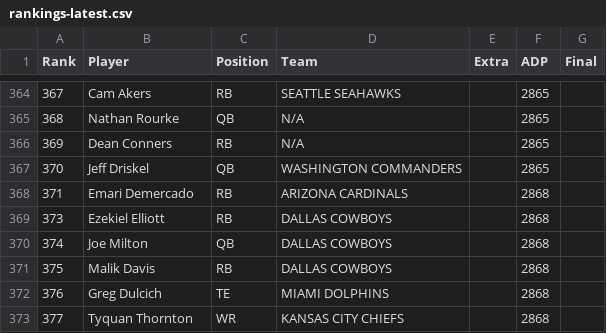
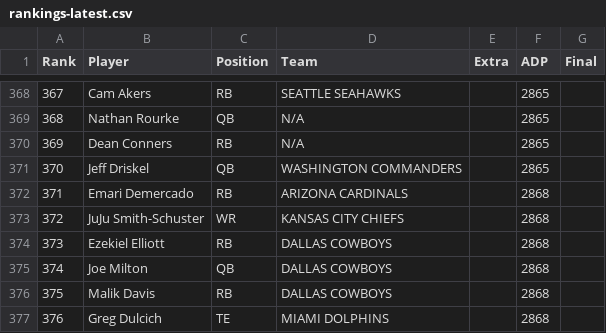
Before and after one commit to Louieza23/draft-compass-rankings, a CSV file: data/processed/underdog/rankings-latest.csv, drawn as a sheet; only a part is shown, gaps mark what is left out; the shorter side is filled out with more unchanged rows; the diff covers the shown part only; the diff names each change by its address in the sheet, - before the commit and + after, or states it on an @@ line.

```diff
--- a/data/processed/underdog/rankings-latest.csv
+++ b/data/processed/underdog/rankings-latest.csv
+row 373: 372 | JuJu Smith-Schuster | WR | KANSAS CITY CHIEFS |  | 2868
```
Also changed, not shown: 16 added rows and 18 removed rows elsewhere in this file, data/processed/fantasycalc/rankings-dynasty_1qb-latest.csv, data/processed/fantasycalc/rankings-dynasty_2qb-latest.csv, 27 other files.
